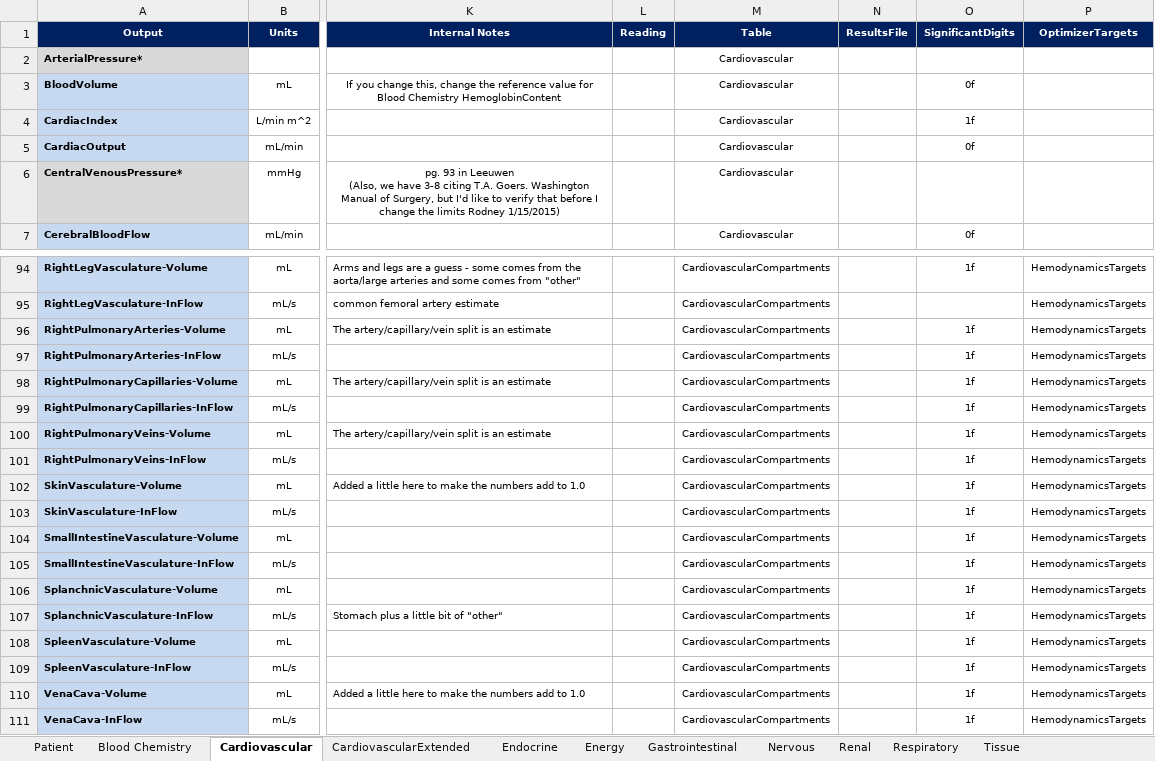
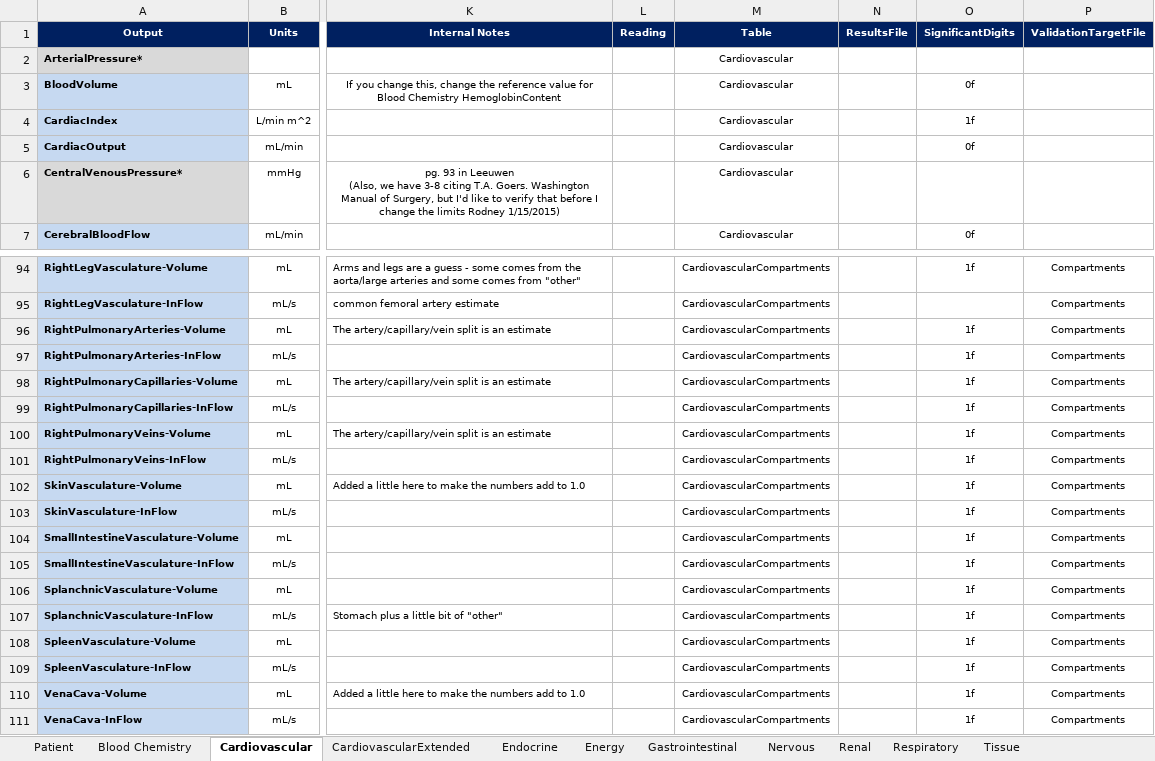
Before and after one commit to shawnhuyiwen/pulse, an Excel workbook: data/human/adult/validation/SystemValidationData.xlsx, sheet Cardiovascular, drawn as a sheet; only a part is shown, gaps mark what is left out; values as stored, in another font and other column widths than the file's, no borders; the diff covers the shown part only; the diff names each change by its address in the sheet, - before the commit and + after, or states it on an @@ line.

```diff
--- a/data/human/adult/validation/SystemValidationData.xlsx (sheet Cardiovascular)
+++ b/data/human/adult/validation/SystemValidationData.xlsx (sheet Cardiovascular)
-P1: OptimizerTargets
+P1: ValidationTargetFile
-P94:P111: HemodynamicsTargets
+P94:P111: Compartments
```
Also changed, not shown: 56 edited cells elsewhere in this sheet, 2 other files.
